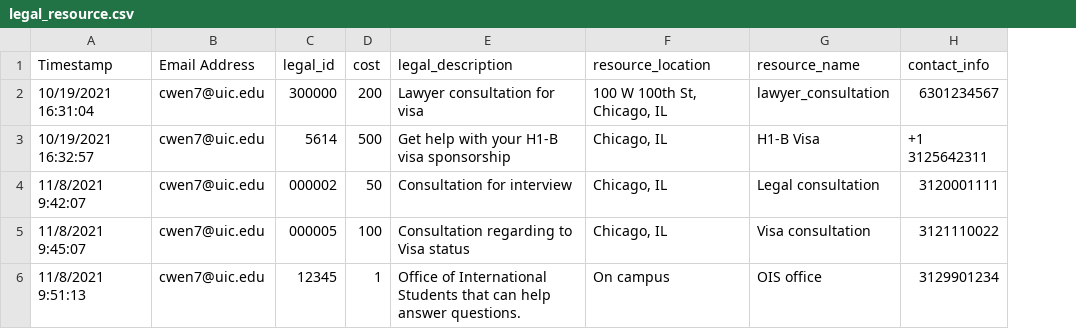
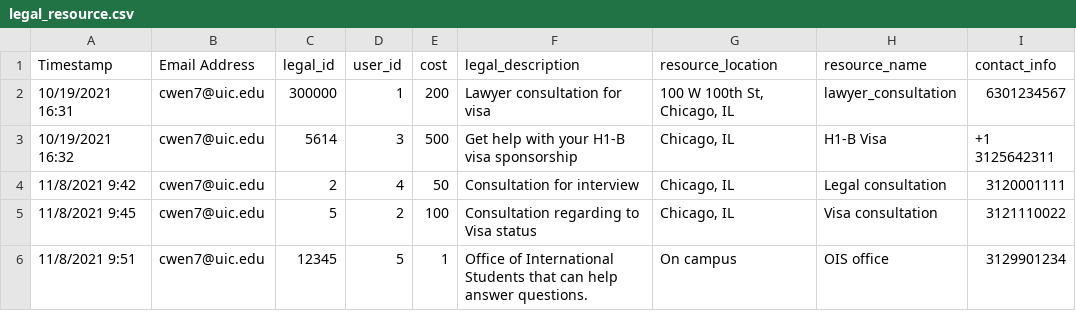
Before and after one commit to CS480UIC/cs480-final-project-opportunity, a CSV file: csvs/legal_resource.csv, drawn as a sheet; the diff names each change by its address in the sheet, - before the commit and + after, or states it on an @@ line.

```diff
--- a/csvs/legal_resource.csv
+++ b/csvs/legal_resource.csv
+column D (user_id), rows 2-6: 1 | 3 | 4 | 2 | 5
-A2 (Timestamp): 10/19/2021 16:31:04
+A2 (Timestamp): 10/19/2021 16:31
-A3 (Timestamp): 10/19/2021 16:32:57
+A3 (Timestamp): 10/19/2021 16:32
-A4 (Timestamp): 11/8/2021 9:42:07
+A4 (Timestamp): 11/8/2021 9:42
-C4 (legal_id): 000002
+C4 (legal_id): 2
-A5 (Timestamp): 11/8/2021 9:45:07
+A5 (Timestamp): 11/8/2021 9:45
-C5 (legal_id): 000005
+C5 (legal_id): 5
-A6 (Timestamp): 11/8/2021 9:51:13
+A6 (Timestamp): 11/8/2021 9:51
```
Also changed, not shown: csvs/academic_resource.csv, csvs/health_resource table.csv, 5 other files.
